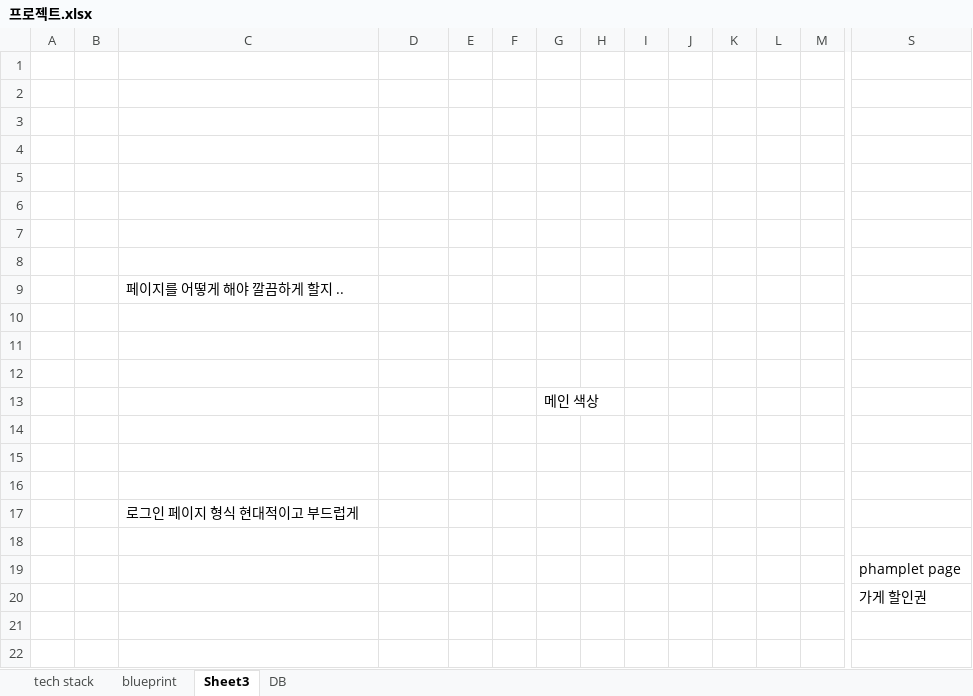
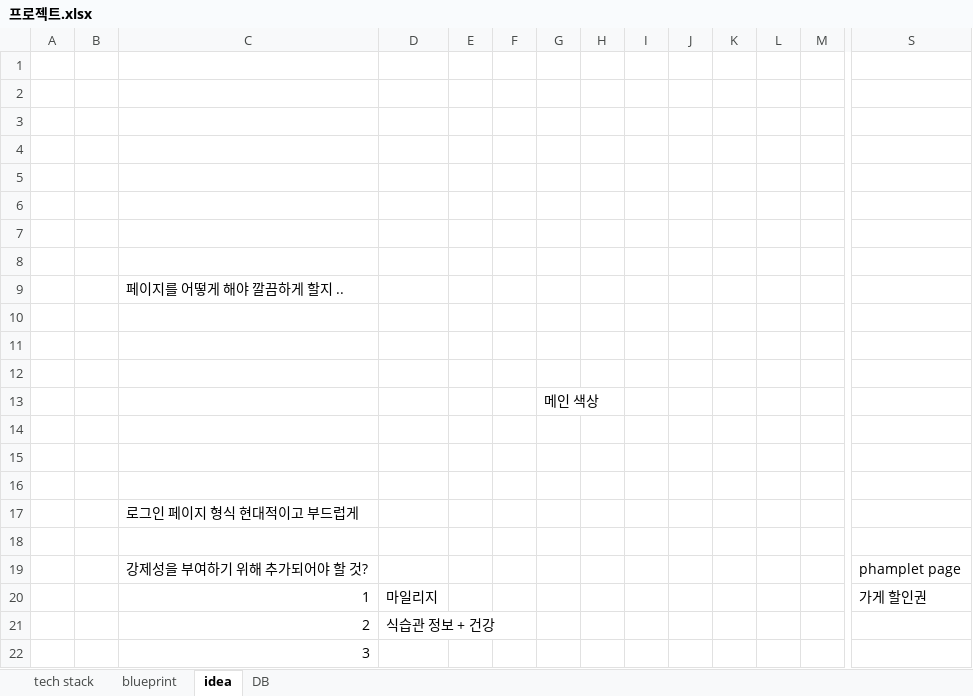
Before and after one commit to aisiwonhae29/spring, an Excel workbook: 프로젝트.xlsx, sheet idea, drawn as a sheet; only a part is shown, gaps mark what is left out; values as stored, in another font and other column widths than the file's, no borders; removed rows and columns are numbered as before the commit, all else as after; rows hold the shown columns only; the diff names each change by its address in the sheet, - before the commit and + after, or states it on an @@ line.

```diff
--- a/프로젝트.xlsx (sheet idea)
+++ b/프로젝트.xlsx (sheet idea)
-sheet tab: Sheet3
+sheet tab: idea
-C19: (empty)
+C19: 강제성을 부여하기 위해 추가되어야 할 것?
-row 20:  |  |  |  |  |  |  |  |  |  |  |  |  | 가게 할인권
+row 20:  |  | 1 | 마일리지 |  |  |  |  |  |  |  |  |  | 가게 할인권
+row 21:  |  | 2 | 식습관 정보 + 건강
+row 22:  |  | 3
```
Also changed, not shown: 6 other files.
